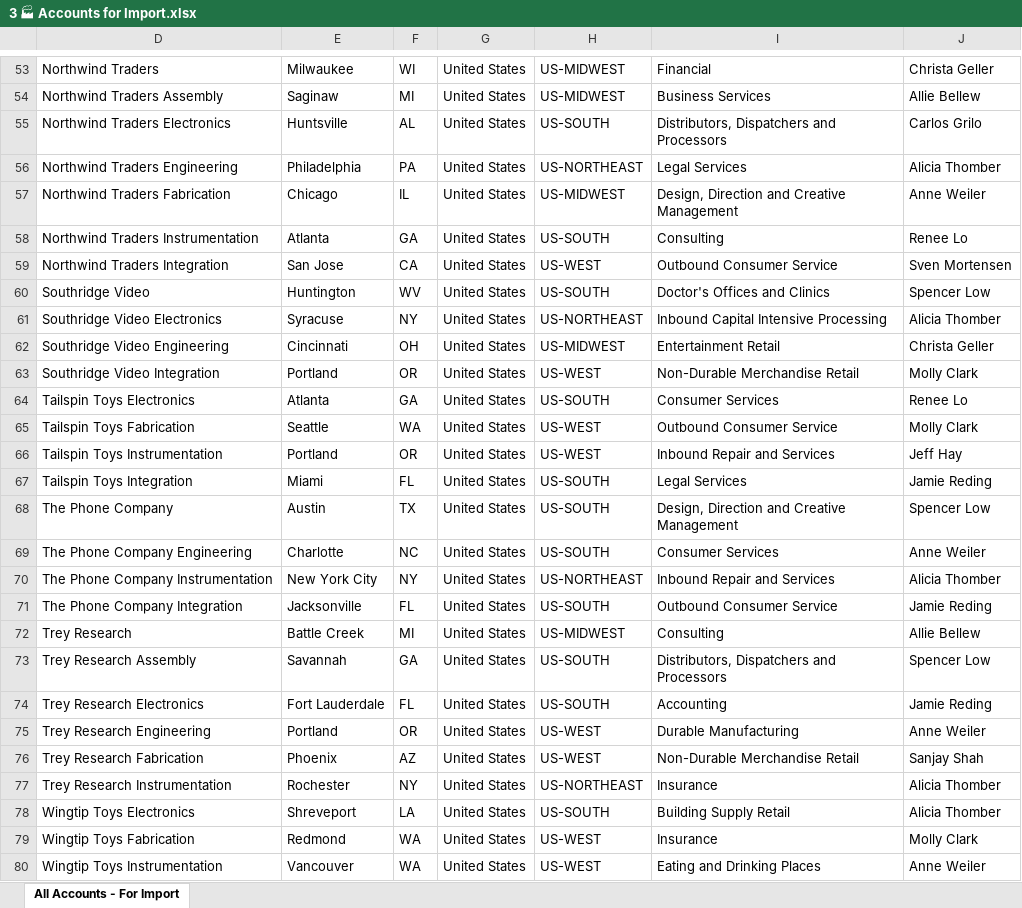
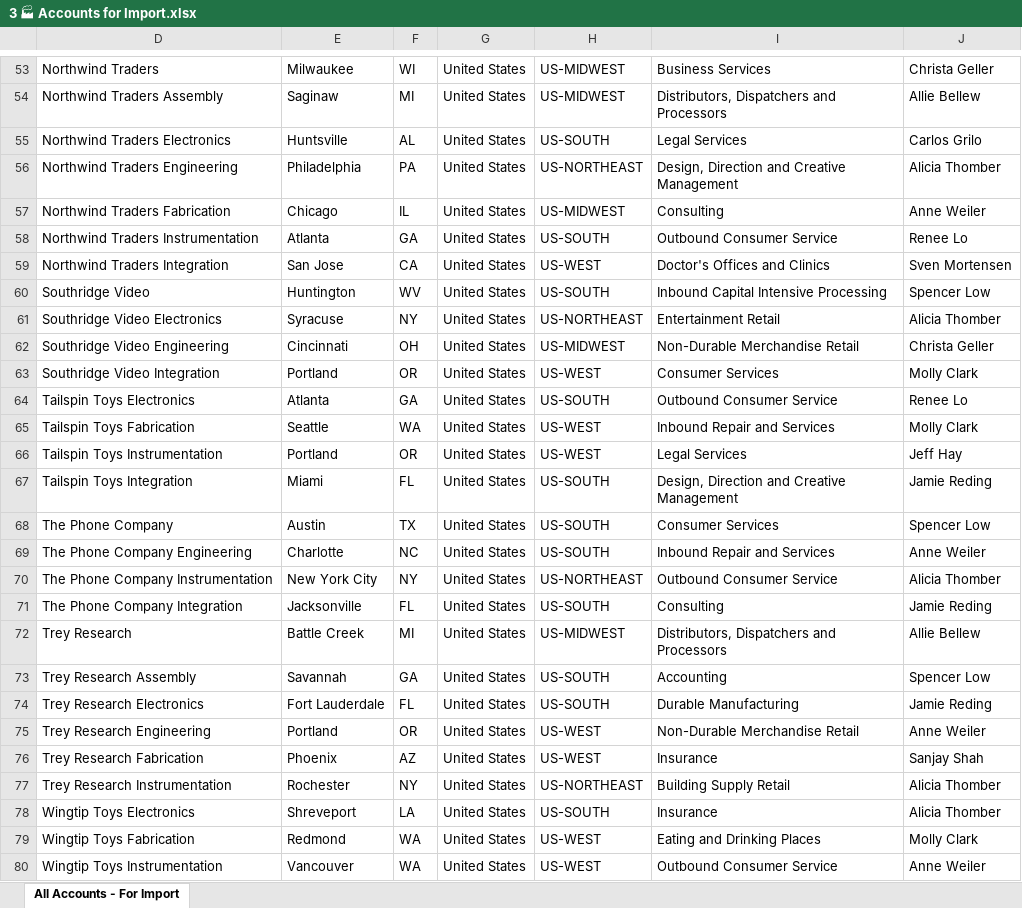
Before and after one commit to mscottsewell/ContosoBI, an Excel workbook: Contoso - Sales - Current Release/Dataverse Data/3 🏭 Accounts for Import.xlsx, sheet All Accounts - For Import, drawn as a sheet; only a part is shown, gaps mark what is left out; values as stored, in another font and other column widths than the file's, no cell formats; table styles not drawn; the diff covers the shown part only; the diff names each change by its address in the sheet, - before the commit and + after, or states it on an @@ line.

```diff
--- a/Contoso - Sales - Current Release/Dataverse Data/3 🏭 Accounts for Import.xlsx (sheet All Accounts - For Import)
+++ b/Contoso - Sales - Current Release/Dataverse Data/3 🏭 Accounts for Import.xlsx (sheet All Accounts - For Import)
-I53: Financial
+I53: Business Services
-I54: Business Services
+I54: Distributors, Dispatchers and Processors
-I55: Distributors, Dispatchers and Processors
+I55: Legal Services
-I56: Legal Services
+I56: Design, Direction and Creative Management
-I57: Design, Direction and Creative Management
+I57: Consulting
-I58: Consulting
+I58: Outbound Consumer Service
-I59: Outbound Consumer Service
+I59: Doctor's Offices and Clinics
-I60: Doctor's Offices and Clinics
+I60: Inbound Capital Intensive Processing
-I61: Inbound Capital Intensive Processing
+I61: Entertainment Retail
-I62: Entertainment Retail
+I62: Non-Durable Merchandise Retail
-I63: Non-Durable Merchandise Retail
+I63: Consumer Services
-I64: Consumer Services
+I64: Outbound Consumer Service
-I65: Outbound Consumer Service
+I65: Inbound Repair and Services
-I66: Inbound Repair and Services
+I66: Legal Services
-I67: Legal Services
+I67: Design, Direction and Creative Management
-I68: Design, Direction and Creative Management
+I68: Consumer Services
-I69: Consumer Services
+I69: Inbound Repair and Services
-I70: Inbound Repair and Services
+I70: Outbound Consumer Service
-I71: Outbound Consumer Service
+I71: Consulting
-I72: Consulting
+I72: Distributors, Dispatchers and Processors
-I73: Distributors, Dispatchers and Processors
+I73: Accounting
-I74: Accounting
+I74: Durable Manufacturing
-I75: Durable Manufacturing
+I75: Non-Durable Merchandise Retail
-I76: Non-Durable Merchandise Retail
+I76: Insurance
-I77: Insurance
+I77: Building Supply Retail
-I78: Building Supply Retail
+I78: Insurance
-I79: Insurance
+I79: Eating and Drinking Places
-I80: Eating and Drinking Places
+I80: Outbound Consumer Service
```
Also changed, not shown: 230 added rows, 10 removed rows and 40 edited cells elsewhere in this sheet, cell formats, Contoso - Sales - Current Release/Dataverse Data/1 🎯Campaigns for Import.xlsx, Contoso - Sales - Current Release/Dataverse Data/2 🗺️ Territories for Import.xlsx, 15 other files.
